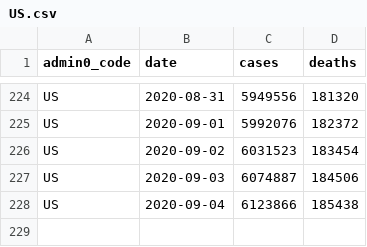
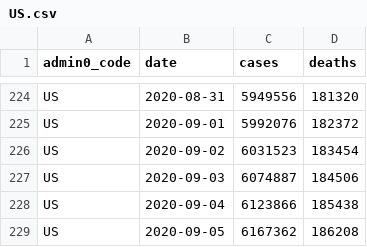
Before and after one commit to covid-open-data/xform-casecount-us-jhu, a CSV file: output/admin0/US.csv, drawn as a sheet; only a part is shown, gaps mark what is left out.

```diff
--- a/output/admin0/US.csv
+++ b/output/admin0/US.csv
@@ -228 +228,2 @@ US,2020-09-03,6074887,184506
 US,2020-09-04,6123866,185438
+US,2020-09-05,6167362,186208
```
Also changed, not shown: output/admin1/US.csv.
